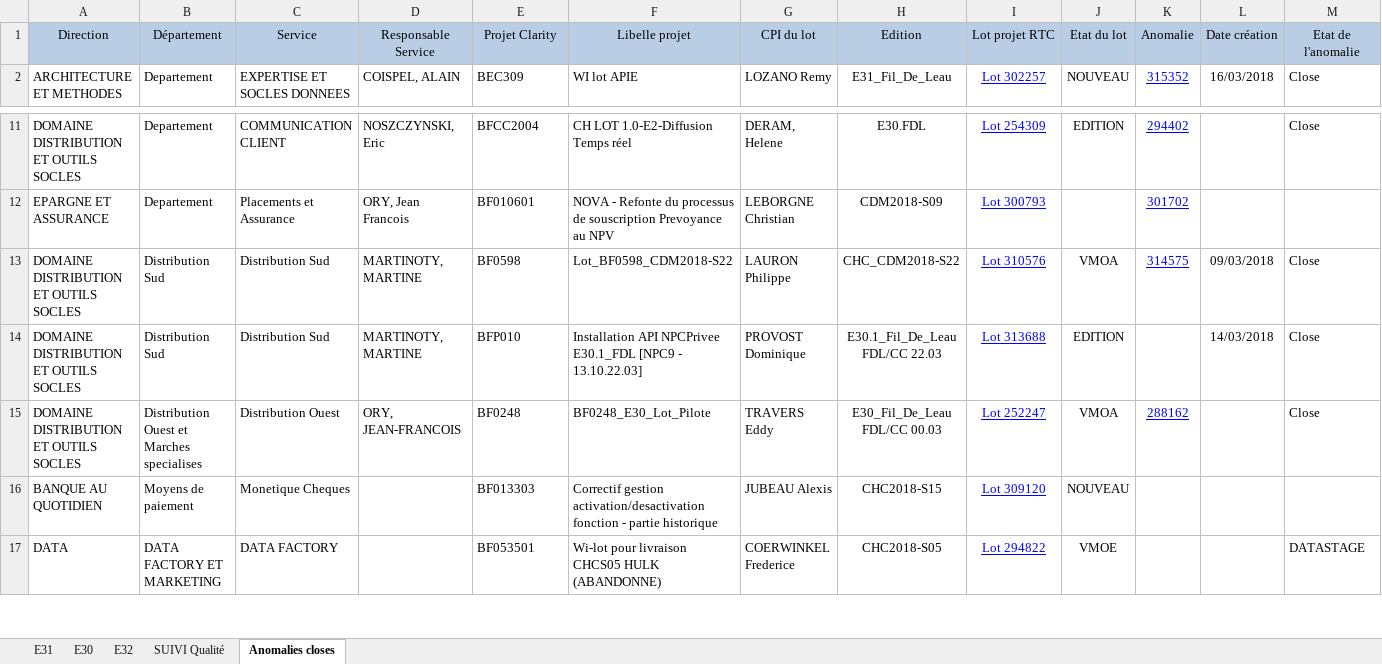
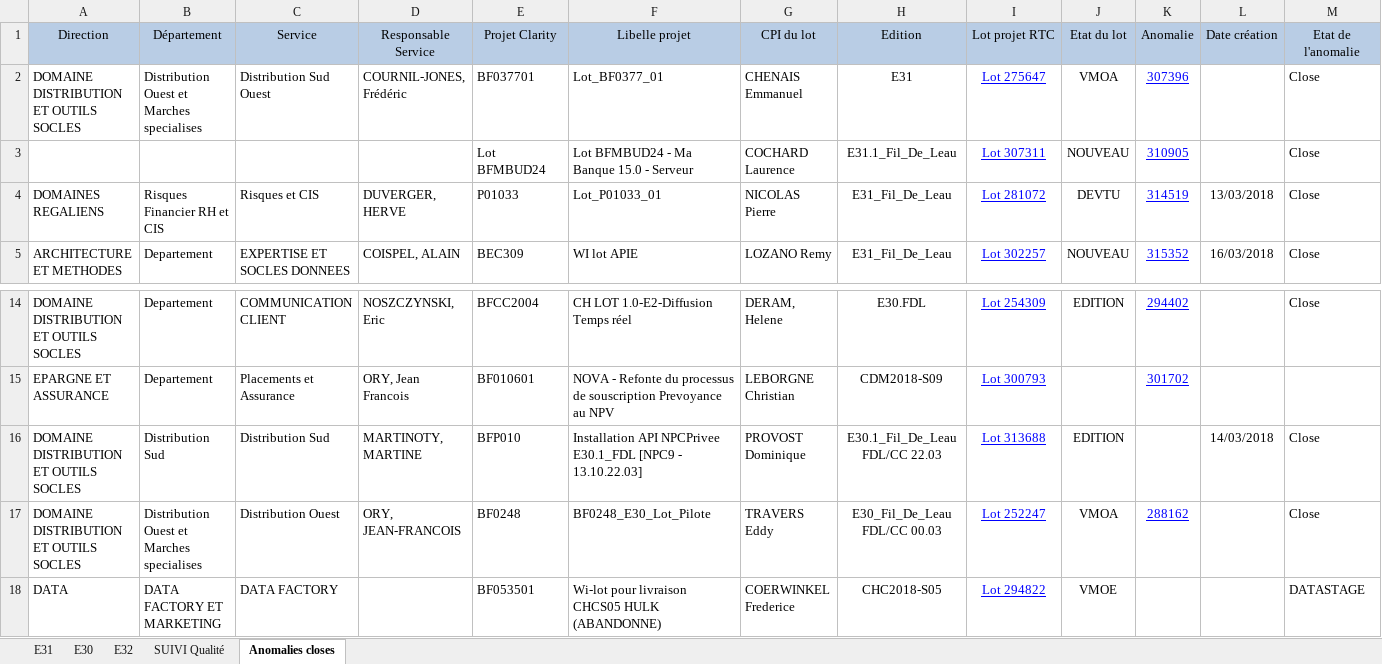
Before and after one commit to Tiggytamal/Redmine, an Excel workbook: SonarLysaFX/Suivi_Quality_Gate.xlsx, sheet Anomalies closes, drawn as a sheet; only a part is shown, gaps mark what is left out; values as stored, in another font and other column widths than the file's, no borders; removed rows and columns are numbered as before the commit, all else as after; rows hold the shown columns only; the diff names each change by its address in the sheet, - before the commit and + after, or states it on an @@ line.

```diff
--- a/SonarLysaFX/Suivi_Quality_Gate.xlsx (sheet Anomalies closes)
+++ b/SonarLysaFX/Suivi_Quality_Gate.xlsx (sheet Anomalies closes)
+row 2: DOMAINE DISTRIBUTION ET OUTILS SOCLES | Distribution Ouest et Marches specialises | Distribution Sud Ouest | COURNIL-JONES, Frédéric | BF037701 | Lot_BF0377_01 | CHENAIS Emmanuel | E31 | Lot 275647 | VMOA | 307396 |  | Close
+row 3:  |  |  |  | Lot BFMBUD24 | Lot BFMBUD24 - Ma Banque 15.0 - Serveur | COCHARD Laurence | E31.1_Fil_De_Leau | Lot 307311 | NOUVEAU | 310905 |  | Close
+row 4: DOMAINES REGALIENS | Risques Financier RH et CIS | Risques et CIS | DUVERGER, HERVE | P01033 | Lot_P01033_01 | NICOLAS Pierre | E31_Fil_De_Leau | Lot 281072 | DEVTU | 314519 | 13/03/2018 | Close
-row 13: DOMAINE DISTRIBUTION ET OUTILS SOCLES | Distribution Sud | Distribution Sud | MARTINOTY, MARTINE | BF0598 | Lot_BF0598_CDM2018-S22 | LAURON Philippe | CHC_CDM2018-S22 | Lot 310576 | VMOA | 314575 | 09/03/2018 | Close
-row 16: BANQUE AU QUOTIDIEN | Moyens de paiement | Monetique Cheques |  | BF013303 | Correctif gestion activation/desactivation fonction - partie historique | JUBEAU Alexis | CHC2018-S15 | Lot 309120 | NOUVEAU
```
Also changed, not shown: sheet SUIVI Qualité, sheet E31, sheet E30, SonarLysaFX/Suivi_Quality_Gate - DataStage.xlsx, 16 other files.
